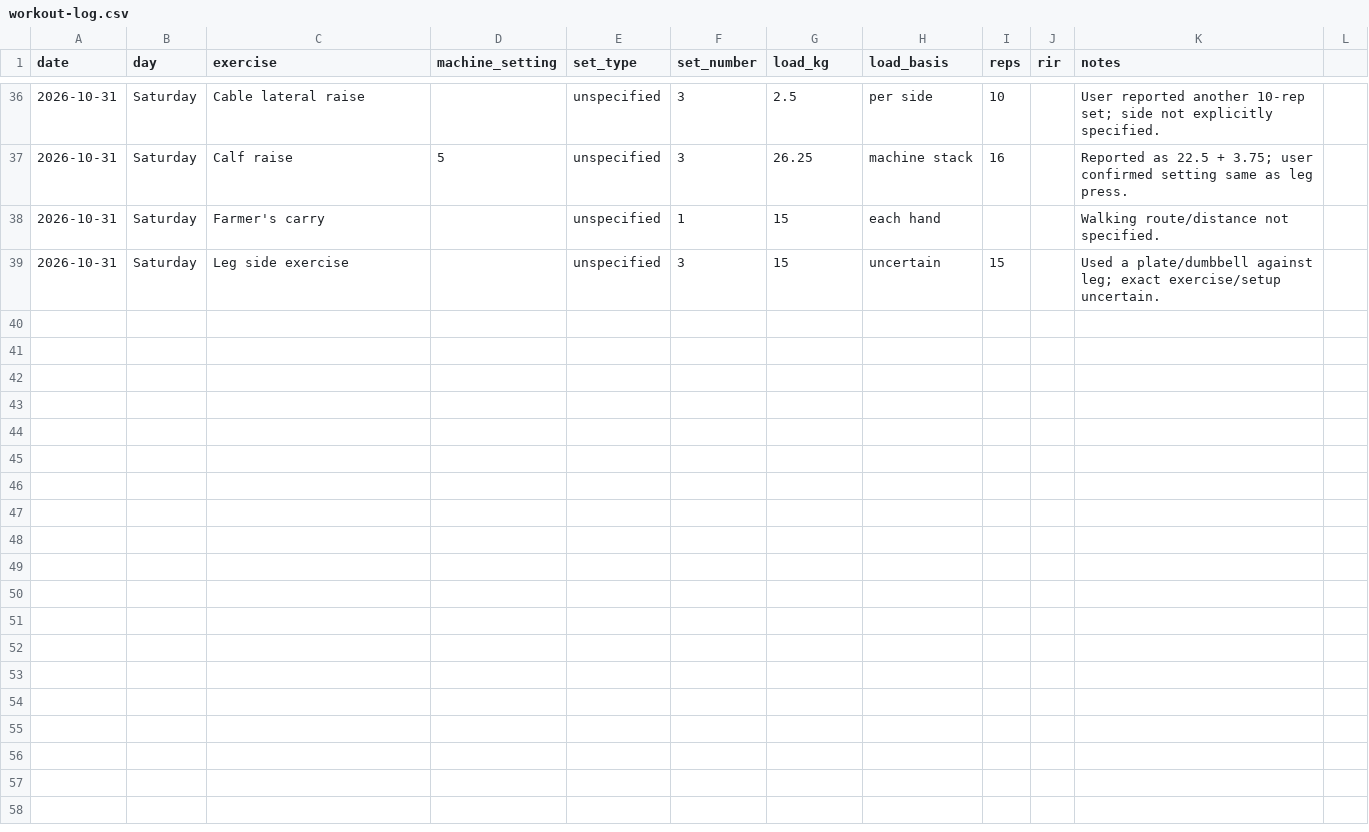
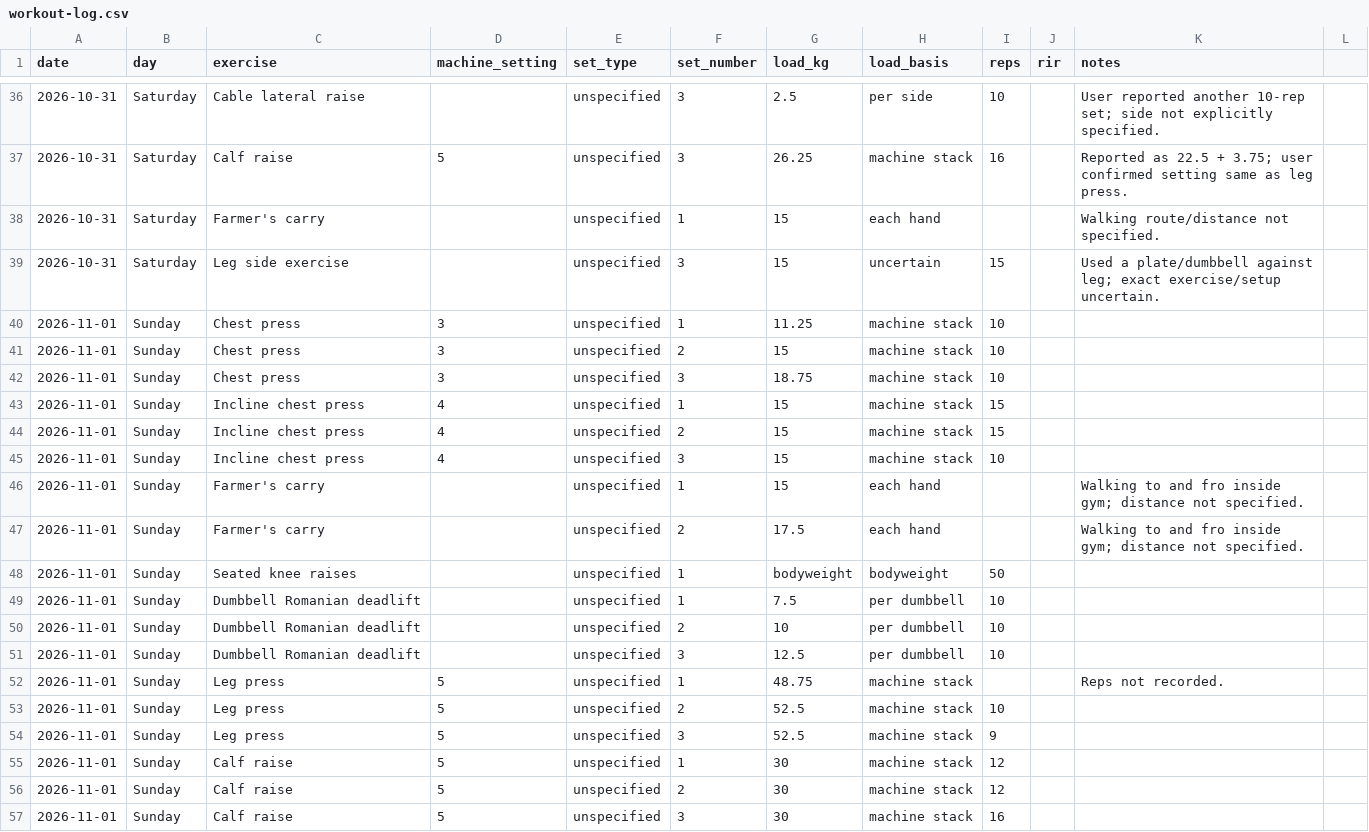
Before and after one commit to MishraShardendu22/gym-progression-tracker, a CSV file: workout-log.csv, drawn as a sheet; only a part is shown, gaps mark what is left out; the diff names each change by its address in the sheet, - before the commit and + after, or states it on an @@ line.

Commit message:
Log 2026-11-01 Sunday workout and update machine settings

```diff
--- a/workout-log.csv
+++ b/workout-log.csv
+row 40: 2026-11-01 | Sunday | Chest press | 3 | unspecified | 1 | 11.25 | machine stack | 10
+row 41: 2026-11-01 | Sunday | Chest press | 3 | unspecified | 2 | 15 | machine stack | 10
+row 42: 2026-11-01 | Sunday | Chest press | 3 | unspecified | 3 | 18.75 | machine stack | 10
+row 43: 2026-11-01 | Sunday | Incline chest press | 4 | unspecified | 1 | 15 | machine stack | 15
+row 44: 2026-11-01 | Sunday | Incline chest press | 4 | unspecified | 2 | 15 | machine stack | 15
+row 45: 2026-11-01 | Sunday | Incline chest press | 4 | unspecified | 3 | 15 | machine stack | 10
+row 46: 2026-11-01 | Sunday | Farmer's carry |  | unspecified | 1 | 15 | each hand |  |  | Walking to and fro inside gym; distance not specified.
+row 47: 2026-11-01 | Sunday | Farmer's carry |  | unspecified | 2 | 17.5 | each hand |  |  | Walking to and fro inside gym; distance not specified.
+row 48: 2026-11-01 | Sunday | Seated knee raises |  | unspecified | 1 | bodyweight | bodyweight | 50
+row 49: 2026-11-01 | Sunday | Dumbbell Romanian deadlift |  | unspecified | 1 | 7.5 | per dumbbell | 10
+row 50: 2026-11-01 | Sunday | Dumbbell Romanian deadlift |  | unspecified | 2 | 10 | per dumbbell | 10
+row 51: 2026-11-01 | Sunday | Dumbbell Romanian deadlift |  | unspecified | 3 | 12.5 | per dumbbell | 10
+row 52: 2026-11-01 | Sunday | Leg press | 5 | unspecified | 1 | 48.75 | machine stack |  |  | Reps not recorded.
+row 53: 2026-11-01 | Sunday | Leg press | 5 | unspecified | 2 | 52.5 | machine stack | 10
+row 54: 2026-11-01 | Sunday | Leg press | 5 | unspecified | 3 | 52.5 | machine stack | 9
+row 55: 2026-11-01 | Sunday | Calf raise | 5 | unspecified | 1 | 30 | machine stack | 12
+row 56: 2026-11-01 | Sunday | Calf raise | 5 | unspecified | 2 | 30 | machine stack | 12
+row 57: 2026-11-01 | Sunday | Calf raise | 5 | unspecified | 3 | 30 | machine stack | 16
```
